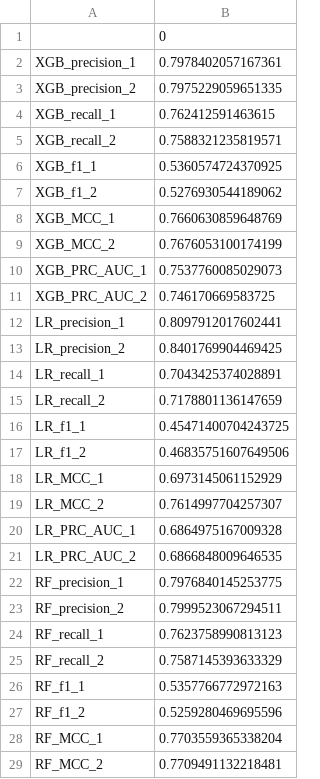
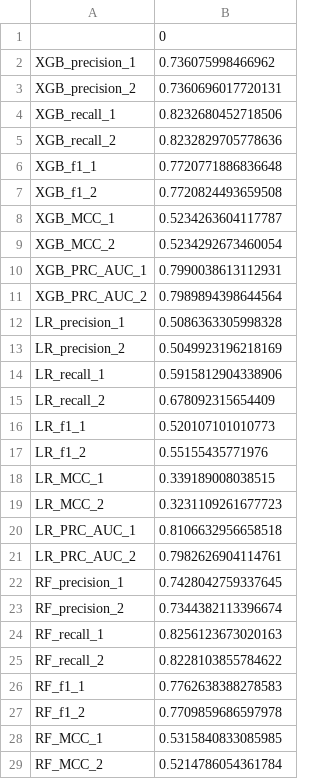
Before and after one commit to jtbryan/defect-prediction, a CSV file: src/notebooks/75_25_results.csv, drawn as a sheet; only a part is shown; the diff covers the shown part only.

```diff
--- a/src/notebooks/75_25_results.csv
+++ b/src/notebooks/75_25_results.csv
@@ -1,29 +1,29 @@
 ,0
-XGB_precision_1,0.7978402057167361
-XGB_precision_2,0.7975229059651335
-XGB_recall_1,0.762412591463615
-XGB_recall_2,0.7588321235819571
-XGB_f1_1,0.5360574724370925
-XGB_f1_2,0.5276930544189062
-XGB_MCC_1,0.7660630859648769
-XGB_MCC_2,0.7676053100174199
-XGB_PRC_AUC_1,0.7537760085029073
-XGB_PRC_AUC_2,0.746170669583725
-LR_precision_1,0.8097912017602441
-LR_precision_2,0.8401769904469425
-LR_recall_1,0.7043425374028891
-LR_recall_2,0.7178801136147659
-LR_f1_1,0.45471400704243725
-LR_f1_2,0.46835751607649506
-LR_MCC_1,0.6973145061152929
-LR_MCC_2,0.7614997704257307
-LR_PRC_AUC_1,0.6864975167009328
-LR_PRC_AUC_2,0.6866848009646535
-RF_precision_1,0.7976840145253775
-RF_precision_2,0.7999523067294511
-RF_recall_1,0.7623758990813123
-RF_recall_2,0.7587145393633329
-RF_f1_1,0.5357766772972163
-RF_f1_2,0.5259280469695596
-RF_MCC_1,0.7703559365338204
-RF_MCC_2,0.7709491132218481
+XGB_precision_1,0.736075998466962
+XGB_precision_2,0.7360696017720131
+XGB_recall_1,0.8232680452718506
+XGB_recall_2,0.8232829705778636
+XGB_f1_1,0.7720771886836648
+XGB_f1_2,0.7720824493659508
+XGB_MCC_1,0.5234263604117787
+XGB_MCC_2,0.5234292673460054
+XGB_PRC_AUC_1,0.7990038613112931
+XGB_PRC_AUC_2,0.7989894398644564
+LR_precision_1,0.5086363305998328
+LR_precision_2,0.5049923196218169
+LR_recall_1,0.5915812904338906
+LR_recall_2,0.678092315654409
+LR_f1_1,0.520107101010773
+LR_f1_2,0.55155435771976
+LR_MCC_1,0.339189008038515
+LR_MCC_2,0.3231109261677723
+LR_PRC_AUC_1,0.8106632956658518
+LR_PRC_AUC_2,0.7982626904114761
+RF_precision_1,0.7428042759337645
+RF_precision_2,0.7344382113396674
+RF_recall_1,0.8256123673020163
+RF_recall_2,0.8228103855784622
+RF_f1_1,0.7762638388278583
+RF_f1_2,0.7709859686597978
+RF_MCC_1,0.5315840833085985
+RF_MCC_2,0.5214786054361784
```
Also changed, not shown: 2 edited cells elsewhere in this file, src/notebooks/75_25_rank_results.csv, src/notebooks/out.csv, 1 other file.
